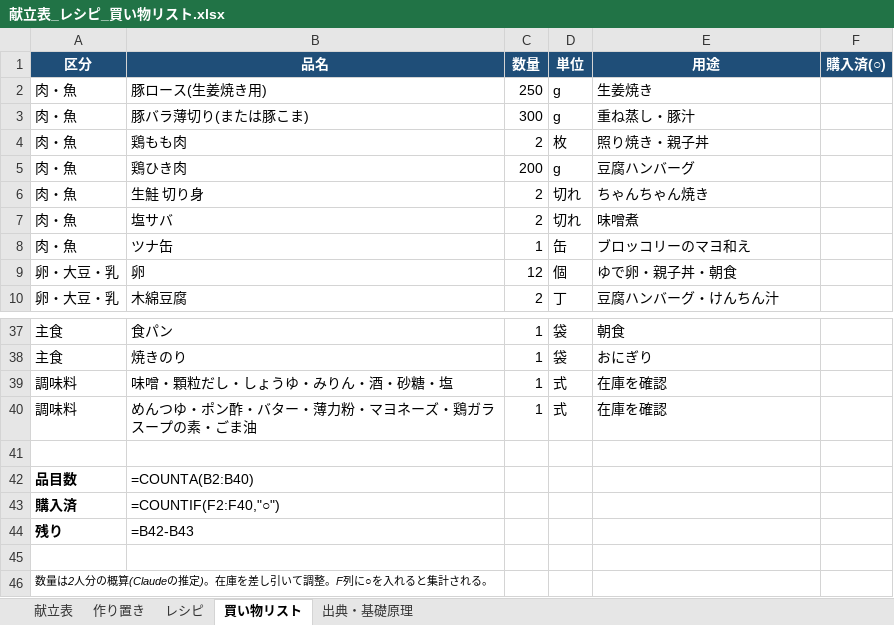
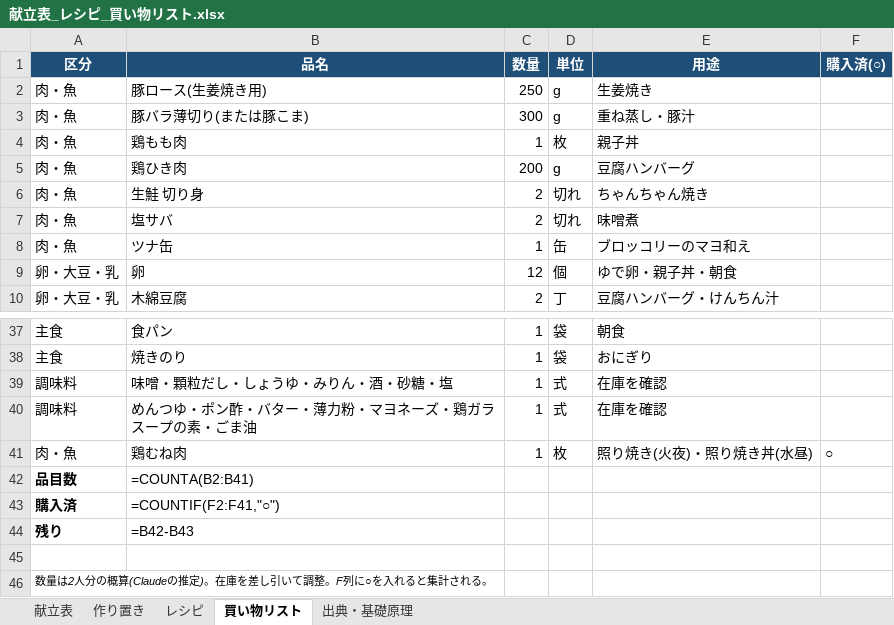
Before and after one commit to suzu27bayg3-design/aaa, an Excel workbook: 献立表_レシピ_買い物リスト.xlsx, sheet 買い物リスト, drawn as a sheet; only a part is shown, gaps mark what is left out; values as stored, in another font and other column widths than the file's, no borders; formulas without a stored value are shown as written; the diff names each change by its address in the sheet, - before the commit and + after, or states it on an @@ line.

```diff
--- a/献立表_レシピ_買い物リスト.xlsx (sheet 買い物リスト)
+++ b/献立表_レシピ_買い物リスト.xlsx (sheet 買い物リスト)
-C4 (数量): 2
+C4 (数量): 1
-E4 (用途): 照り焼き・親子丼
+E4 (用途): 親子丼
-row 41: (empty)
+row 41: 肉・魚 | 鶏むね肉 | 1 | 枚 | 照り焼き(火夜)・照り焼き丼(水昼) | ○
-B42 (品名): =COUNTA(B2:B40)
+B42 (品名): =COUNTA(B2:B41)
-B43 (品名): =COUNTIF(F2:F40,"○")
+B43 (品名): =COUNTIF(F2:F41,"○")
```
Also changed, not shown: sheet レシピ, sheet 献立表.
